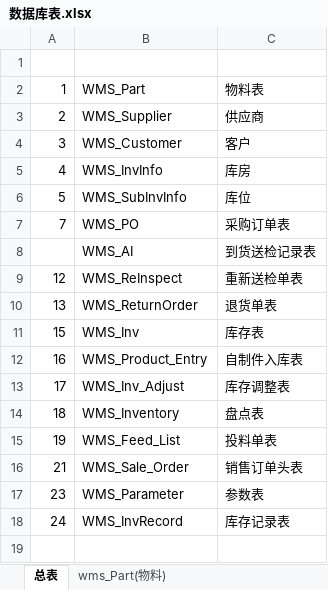
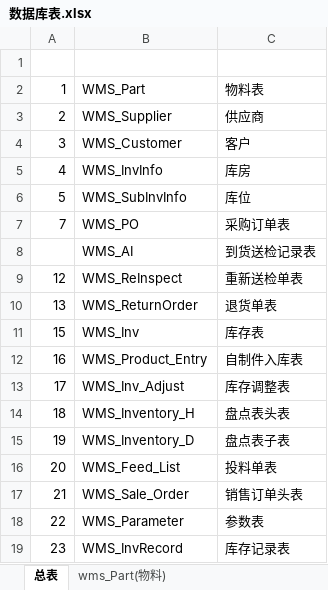
Before and after one commit to NC-ThreeGo/XDWMS-Ymnets, an Excel workbook: DB/数据库表.xlsx, sheet 总表, drawn as a sheet; values as stored, in another font and other column widths than the file's, no borders; removed rows and columns are numbered as before the commit, all else as after; the diff names each change by its address in the sheet, - before the commit and + after, or states it on an @@ line.

Commit message:
数据库版本修改

```diff
--- a/DB/数据库表.xlsx (sheet 总表)
+++ b/DB/数据库表.xlsx (sheet 总表)
-B14: WMS_Inventory
+B14: WMS_Inventory_H
-C14: 盘点表
+C14: 盘点表头表
-B15: WMS_Feed_List
+B15: WMS_Inventory_D
-C15: 投料单表
+C15: 盘点表子表
+row 16: 20 | WMS_Feed_List | 投料单表
+row 18: 22 | WMS_Parameter | 参数表
-B19: WMS_Parameter
+B19: WMS_InvRecord
-C19: 参数表
+C19: 库存记录表
-row 18: 24 | WMS_InvRecord | 库存记录表
```
